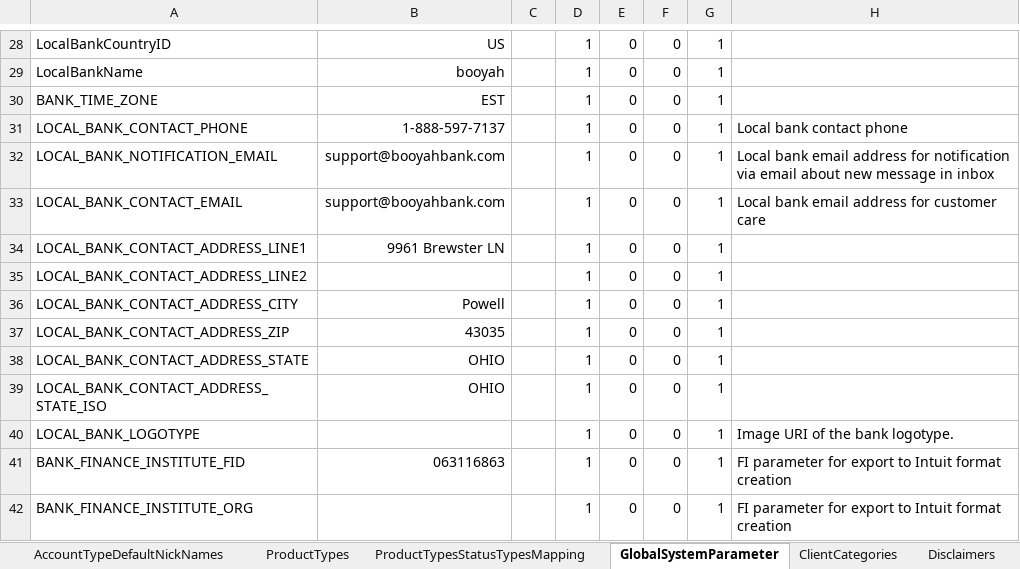
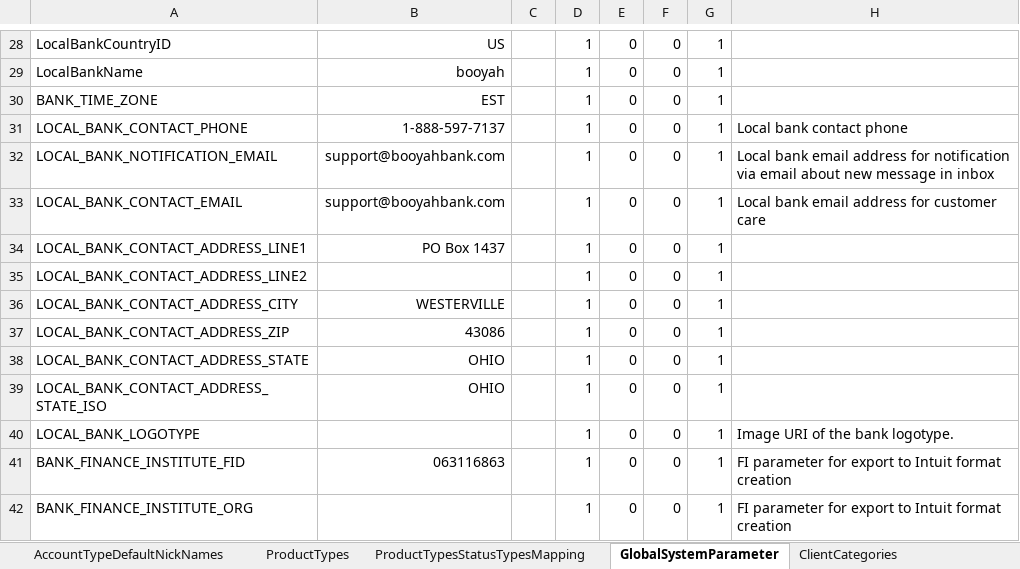
Before and after one commit to nymbusinc/nymbusolbapp, an Excel workbook: banks/nymbusdigital/catalog/Booyah_Bank_Catalog.xlsx, sheet GlobalSystemParameter, drawn as a sheet; only a part is shown, gaps mark what is left out; values as stored, in another font and other column widths than the file's, no borders; the diff names each change by its address in the sheet, - before the commit and + after, or states it on an @@ line.

```diff
--- a/banks/nymbusdigital/catalog/Booyah_Bank_Catalog.xlsx (sheet GlobalSystemParameter)
+++ b/banks/nymbusdigital/catalog/Booyah_Bank_Catalog.xlsx (sheet GlobalSystemParameter)
-sheet tab: Disclaimers
-B34: 9961 Brewster LN
+B34: PO Box 1437
-B36: Powell
+B36: WESTERVILLE
-B37: 43035
+B37: 43086
```
Also changed, not shown: sheet SignRuleTemplates, 36 other files.
